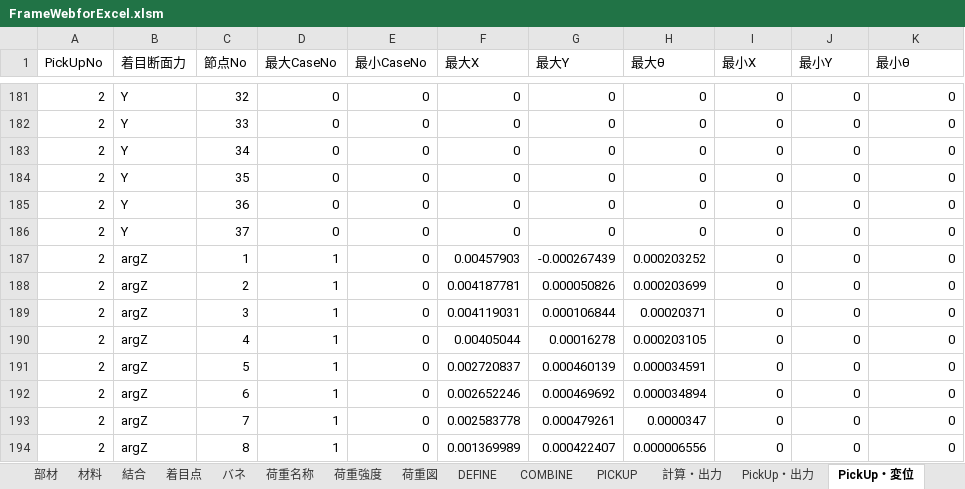
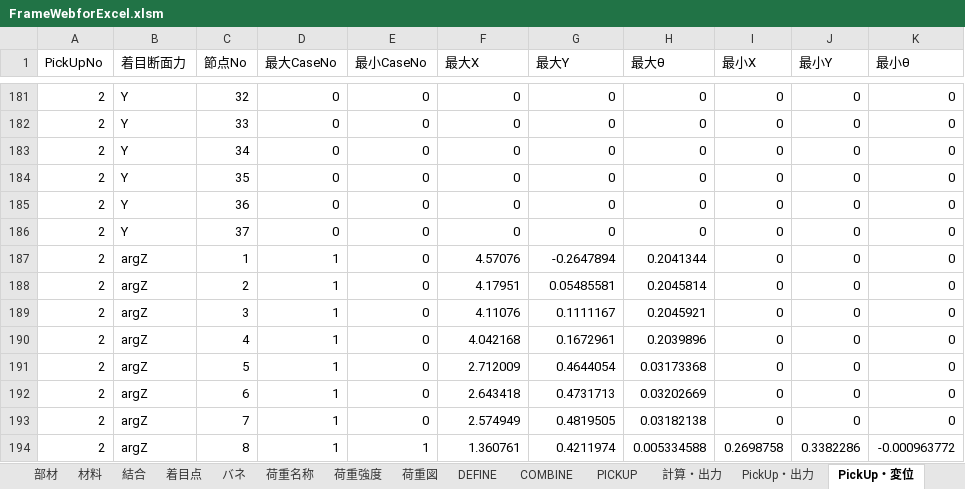
Before and after one commit to structuralengine/FrameWebforExcel, an Excel workbook: FrameWebforExcel.xlsm, sheet PickUp・変位, drawn as a sheet; only a part is shown, gaps mark what is left out; values as stored, in another font and other column widths than the file's, no borders; the diff covers the shown part only; the diff names each change by its address in the sheet, - before the commit and + after, or states it on an @@ line.

```diff
--- a/FrameWebforExcel.xlsm (sheet PickUp・変位)
+++ b/FrameWebforExcel.xlsm (sheet PickUp・変位)
-F187 (最大X): 0.00457903
+F187 (最大X): 4.57076
-G187 (最大Y): -0.000267439
+G187 (最大Y): -0.2647894
-H187 (最大θ): 0.000203252
+H187 (最大θ): 0.2041344
-F188 (最大X): 0.004187781
+F188 (最大X): 4.17951
-G188 (最大Y): 0.000050826
+G188 (最大Y): 0.05485581
-H188 (最大θ): 0.000203699
+H188 (最大θ): 0.2045814
-F189 (最大X): 0.004119031
+F189 (最大X): 4.11076
-G189 (最大Y): 0.000106844
+G189 (最大Y): 0.1111167
-H189 (最大θ): 0.00020371
+H189 (最大θ): 0.2045921
-F190 (最大X): 0.00405044
+F190 (最大X): 4.042168
-G190 (最大Y): 0.00016278
+G190 (最大Y): 0.1672961
-H190 (最大θ): 0.000203105
+H190 (最大θ): 0.2039896
-F191 (最大X): 0.002720837
+F191 (最大X): 2.712009
-G191 (最大Y): 0.000460139
+G191 (最大Y): 0.4644054
-H191 (最大θ): 0.000034591
+H191 (最大θ): 0.03173368
-F192 (最大X): 0.002652246
+F192 (最大X): 2.643418
-G192 (最大Y): 0.000469692
+G192 (最大Y): 0.4731713
-H192 (最大θ): 0.000034894
+H192 (最大θ): 0.03202669
-F193 (最大X): 0.002583778
+F193 (最大X): 2.574949
-G193 (最大Y): 0.000479261
+G193 (最大Y): 0.4819505
-H193 (最大θ): 0.0000347
+H193 (最大θ): 0.03182138
-E194 (最小CaseNo): 0
+E194 (最小CaseNo): 1
-F194 (最大X): 0.001369989
+F194 (最大X): 1.360761
-G194 (最大Y): 0.000422407
+G194 (最大Y): 0.4211974
-H194 (最大θ): 0.000006556
+H194 (最大θ): 0.005334588
-I194 (最小X): 0
+I194 (最小X): 0.2698758
-J194 (最小Y): 0
+J194 (最小Y): 0.3382286
-K194 (最小θ): 0
+K194 (最小θ): -0.000963772
```
Also changed, not shown: 3 added rows, 3 removed rows and 1317 edited cells elsewhere in this sheet, sheet PickUp・出力, sheet 計算・出力, sheet 結合, sheet 材料, sheet 支点, sheet バネ, 2 more sheets, charts or pictures.
